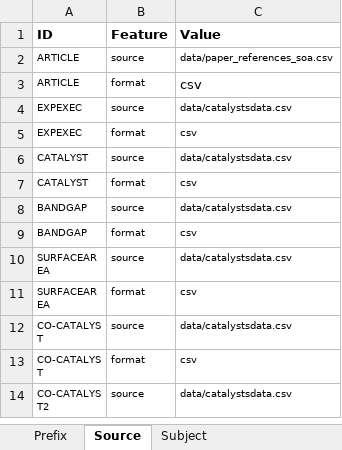
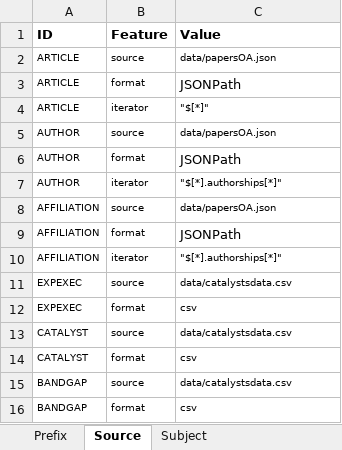
Before and after one commit to SolarChem/solarchem-ontology, an Excel workbook: knowledge-graph/mappings/solarchem-mapping.xlsx, sheet Source, drawn as a sheet; only a part is shown; the shorter side is filled out with more unchanged rows; values as stored, in another font and other column widths than the file's, no borders; the diff names each change by its address in the sheet, - before the commit and + after, or states it on an @@ line.

Commit message:
papers from openalex

```diff
--- a/knowledge-graph/mappings/solarchem-mapping.xlsx (sheet Source)
+++ b/knowledge-graph/mappings/solarchem-mapping.xlsx (sheet Source)
-C2 (Value): data/paper_references_soa.csv
+C2 (Value): data/papersOA.json
-C3 (Value): csv
+C3 (Value): JSONPath
+row 4: ARTICLE | iterator | "$[*]"
+row 5: AUTHOR | source | data/papersOA.json
+row 6: AUTHOR | format | JSONPath
+row 7: AUTHOR | iterator | "$[*].authorships[*]"
+row 8: AFFILIATION | source | data/papersOA.json
+row 9: AFFILIATION | format | JSONPath
+row 10: AFFILIATION | iterator | "$[*].authorships[*]"
```
Also changed, not shown: sheet Predicate_Object, sheet Subject, 6 other files.
